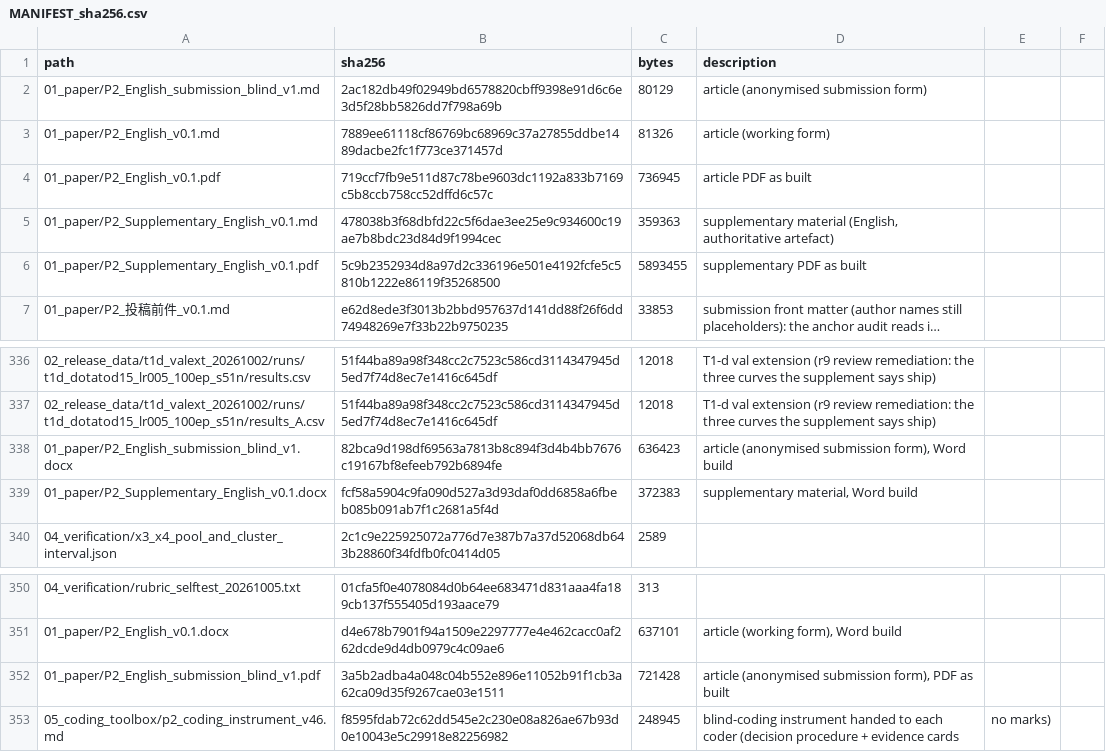
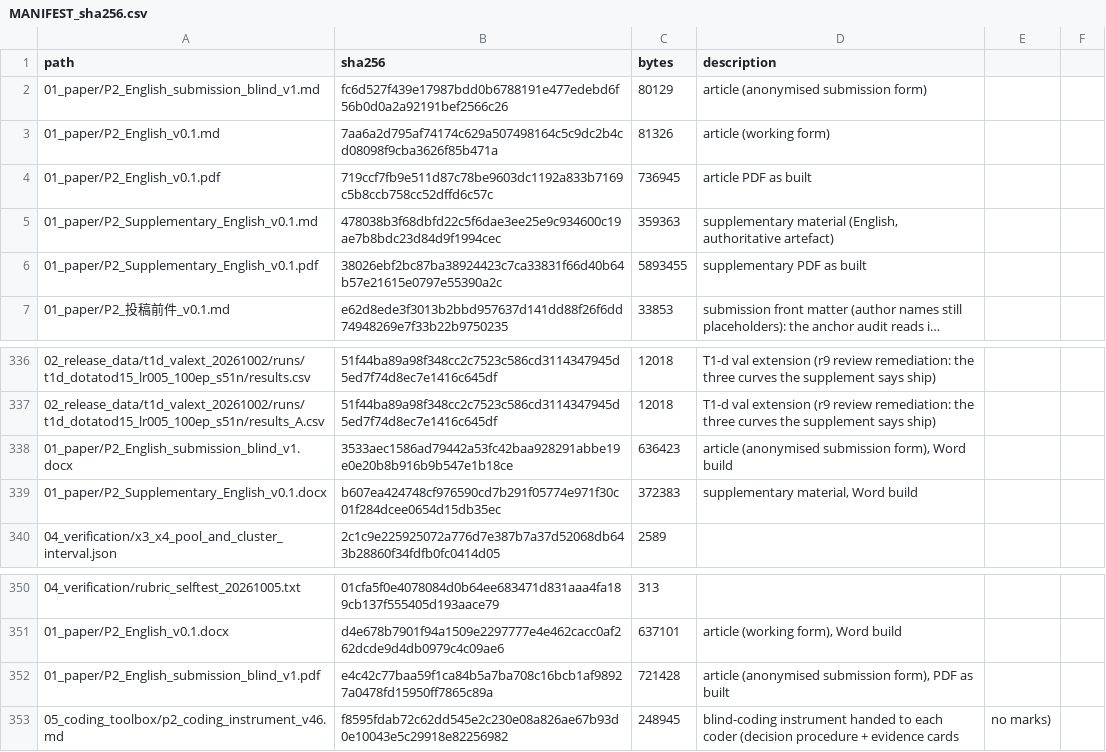
Before and after one commit to YBP2005/P2, a CSV file: MANIFEST_sha256.csv, drawn as a sheet; only a part is shown, gaps mark what is left out; long unchanged cells end in …; the diff names each change by its address in the sheet, - before the commit and + after, or states it on an @@ line.

Commit message:
r4 conditions closed without new experiments: print the test_gated-excluded sub-total (9/19 = 47.4%) and state the difference-scale choice (the rate stays primary; the -1.367 pp difference is reported with its non-scale-freeness warning). All 29 blocking items now closed by text, data or release; three reviewers state no new training is required. Pack rebuilt and delivered

```diff
--- a/MANIFEST_sha256.csv
+++ b/MANIFEST_sha256.csv
-B2 (sha256): 2ac182db49f02949bd6578820cbff9398e91d6c6e3d5f28bb5826dd7f798a69b
+B2 (sha256): fc6d527f439e17987bdd0b6788191e477edebd6f56b0d0a2a92191bef2566c26
-B3 (sha256): 7889ee61118cf86769bc68969c37a27855ddbe1489dacbe2fc1f773ce371457d
+B3 (sha256): 7aa6a2d795af74174c629a507498164c5c9dc2b4cd08098f9cba3626f85b471a
-B6 (sha256): 5c9b2352934d8a97d2c336196e501e4192fcfe5c5810b1222e86119f35268500
+B6 (sha256): 38026ebf2bc87ba38924423c7ca33831f66d40b64b57e21615e0797e55390a2c
-B338 (sha256): 82bca9d198df69563a7813b8c894f3d4b4bb7676c19167bf8efeeb792b6894fe
+B338 (sha256): 3533aec1586ad79442a53fc42baa928291abbe19e0e20b8b916b9b547e1b18ce
-B339 (sha256): fcf58a5904c9fa090d527a3d93daf0dd6858a6fbeb085b091ab7f1c2681a5f4d
+B339 (sha256): b607ea424748cf976590cd7b291f05774e971f30c01f284dcee0654d15db35ec
-B352 (sha256): 3a5b2adba4a048c04b552e896e11052b91f1cb3a62ca09d35f9267cae03e1511
+B352 (sha256): e4c42c77baa59f1ca84b5a7ba708c16bcb1af98927a0478fd15950ff7865c89a
```
Also changed, not shown: 6 other files.
